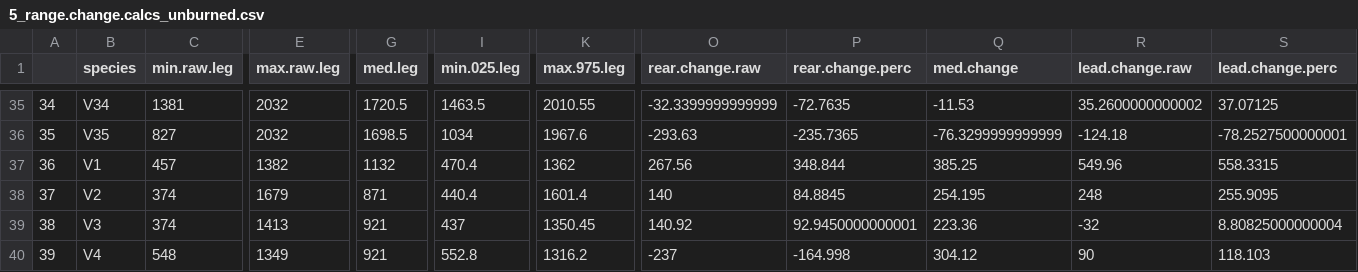
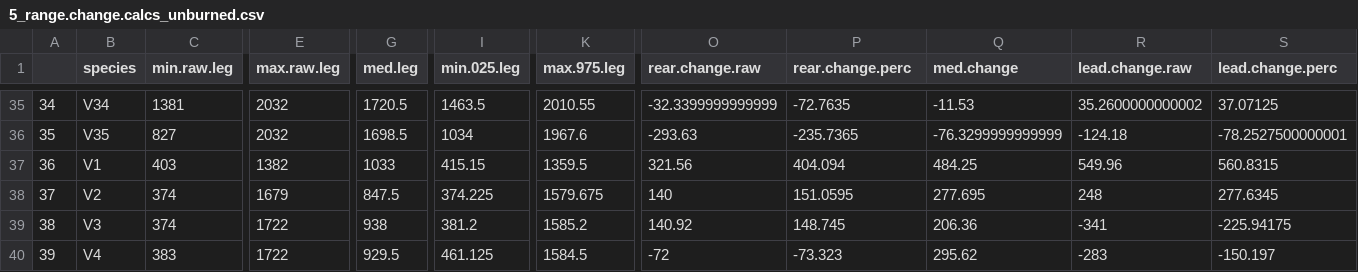
Before and after one commit to angert/rachel_noca, a CSV file: data/5_range.change.calcs_unburned.csv, drawn as a sheet; only a part is shown, gaps mark what is left out; the diff covers the shown part only; the diff names each change by its address in the sheet, - before the commit and + after, or states it on an @@ line.

```diff
--- a/data/5_range.change.calcs_unburned.csv
+++ b/data/5_range.change.calcs_unburned.csv
-C37 (min.raw.leg): 457
+C37 (min.raw.leg): 403
-G37 (med.leg): 1132
+G37 (med.leg): 1033
-I37 (min.025.leg): 470.4
+I37 (min.025.leg): 415.15
-K37 (max.975.leg): 1362
+K37 (max.975.leg): 1359.5
-O37 (rear.change.raw): 267.56
+O37 (rear.change.raw): 321.56
-P37 (rear.change.perc): 348.844
+P37 (rear.change.perc): 404.094
-Q37 (med.change): 385.25
+Q37 (med.change): 484.25
-S37 (lead.change.perc): 558.3315
+S37 (lead.change.perc): 560.8315
-G38 (med.leg): 871
+G38 (med.leg): 847.5
-I38 (min.025.leg): 440.4
+I38 (min.025.leg): 374.225
-K38 (max.975.leg): 1601.4
+K38 (max.975.leg): 1579.675
-P38 (rear.change.perc): 84.8845
+P38 (rear.change.perc): 151.0595
-Q38 (med.change): 254.195
+Q38 (med.change): 277.695
-S38 (lead.change.perc): 255.9095
+S38 (lead.change.perc): 277.6345
-E39 (max.raw.leg): 1413
+E39 (max.raw.leg): 1722
-G39 (med.leg): 921
+G39 (med.leg): 938
-I39 (min.025.leg): 437
+I39 (min.025.leg): 381.2
-K39 (max.975.leg): 1350.45
+K39 (max.975.leg): 1585.2
-P39 (rear.change.perc): 92.9450000000001
+P39 (rear.change.perc): 148.745
-Q39 (med.change): 223.36
+Q39 (med.change): 206.36
-R39 (lead.change.raw): -32
+R39 (lead.change.raw): -341
-S39 (lead.change.perc): 8.80825000000004
+S39 (lead.change.perc): -225.94175
-C40 (min.raw.leg): 548
+C40 (min.raw.leg): 383
-E40 (max.raw.leg): 1349
+E40 (max.raw.leg): 1722
-G40 (med.leg): 921
+G40 (med.leg): 929.5
-I40 (min.025.leg): 552.8
+I40 (min.025.leg): 461.125
-K40 (max.975.leg): 1316.2
+K40 (max.975.leg): 1584.5
-O40 (rear.change.raw): -237
+O40 (rear.change.raw): -72
-P40 (rear.change.perc): -164.998
+P40 (rear.change.perc): -73.323
-Q40 (med.change): 304.12
+Q40 (med.change): 295.62
-R40 (lead.change.raw): 90
+R40 (lead.change.raw): -283
-S40 (lead.change.perc): 118.103
+S40 (lead.change.perc): -150.197
```
Also changed, not shown: 20 edited cells elsewhere in this file, data/5_range.change.calcs_burned.csv, 7 other files.
